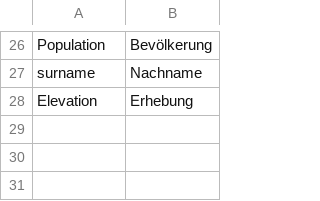
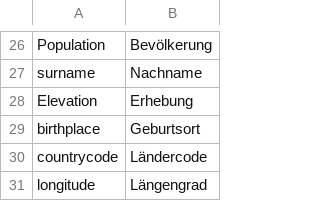
Before and after one commit to pannous/netbase, a CSV file: import/labels.csv, drawn as a sheet; only a part is shown, gaps mark what is left out.

```diff
--- a/import/labels.csv
+++ b/import/labels.csv
@@ -28 +28,4 @@ surname	Nachname
 Elevation	Erhebung
+birthplace	Geburtsort
+countrycode	Ländercode
+longitude	Längengrad
```
Also changed, not shown: 6 other files.
